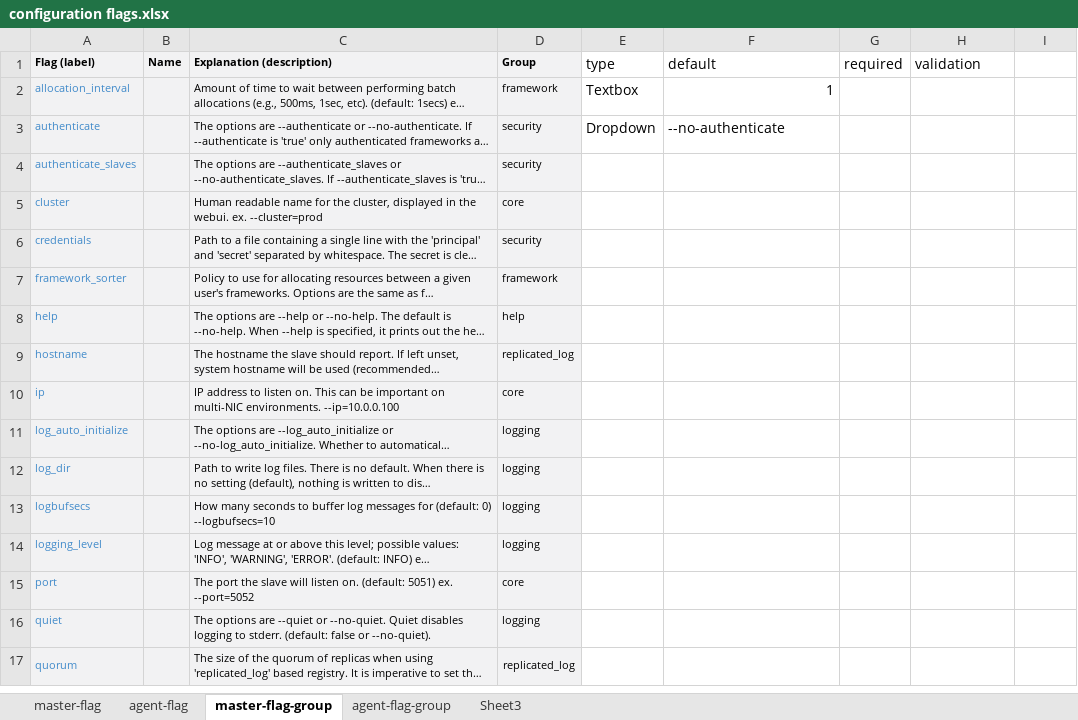
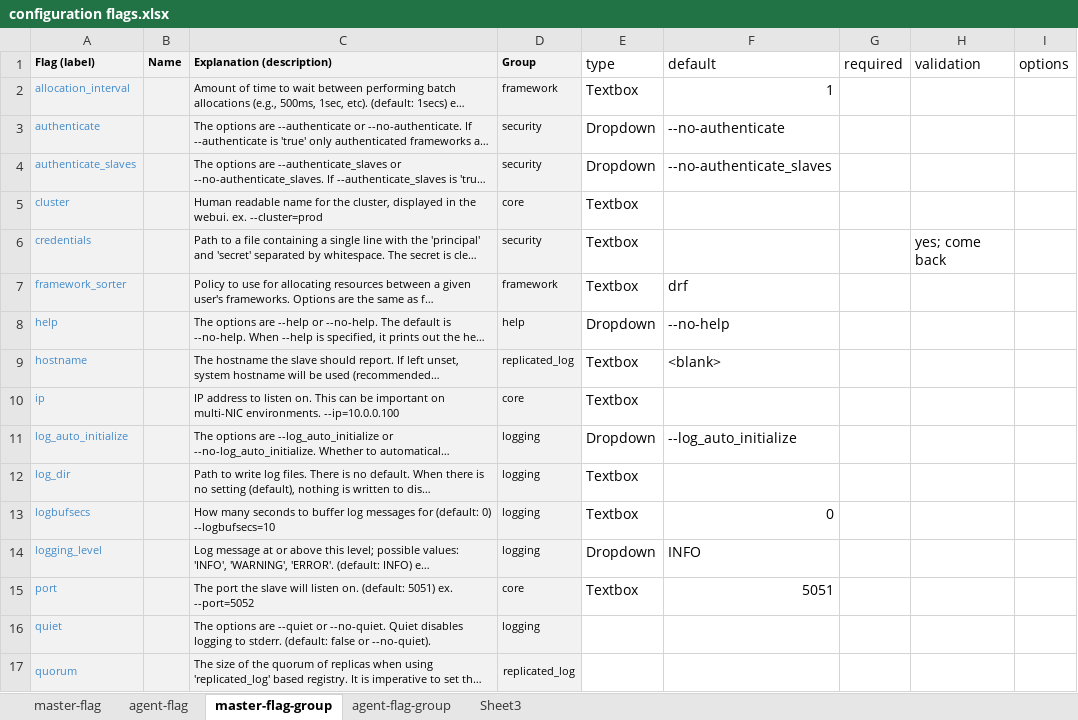
Before and after one commit to sambatyon/mesos-config, an Excel workbook: configuration flags.xlsx, sheet master-flag-group, drawn as a sheet; only a part is shown; long unchanged cells end in …; values as stored, in another font and other column widths than the file's, no borders; the diff names each change by its address in the sheet, - before the commit and + after, or states it on an @@ line.

Commit message:
updated form

```diff
--- a/configuration flags.xlsx (sheet master-flag-group)
+++ b/configuration flags.xlsx (sheet master-flag-group)
-I1: (empty)
+I1: options
-E4 (type): (empty)
+E4 (type): Dropdown
-F4 (default): (empty)
+F4 (default): --no-authenticate_slaves
-E5:E7 (type): (empty)
+E5:E7 (type): Textbox
-H6 (validation): (empty)
+H6 (validation): yes; come back
-F7 (default): (empty)
+F7 (default): drf
-E8 (type): (empty)
+E8 (type): Dropdown
-F8 (default): (empty)
+F8 (default): --no-help
-E9:E10 (type): (empty)
+E9:E10 (type): Textbox
-F9 (default): (empty)
+F9 (default): <blank>
-E11 (type): (empty)
+E11 (type): Dropdown
-F11 (default): (empty)
+F11 (default): --log_auto_initialize
-E12:E13 (type): (empty)
+E12:E13 (type): Textbox
-F13 (default): (empty)
+F13 (default): 0
-E14 (type): (empty)
+E14 (type): Dropdown
-F14 (default): (empty)
+F14 (default): INFO
-E15 (type): (empty)
+E15 (type): Textbox
-F15 (default): (empty)
+F15 (default): 5051
```
